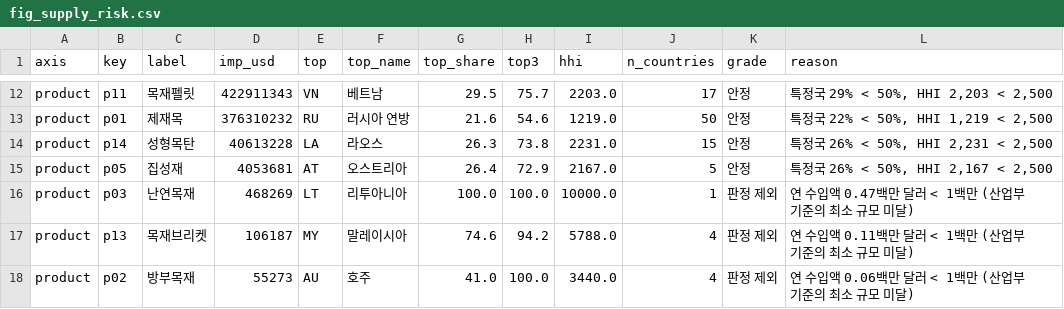
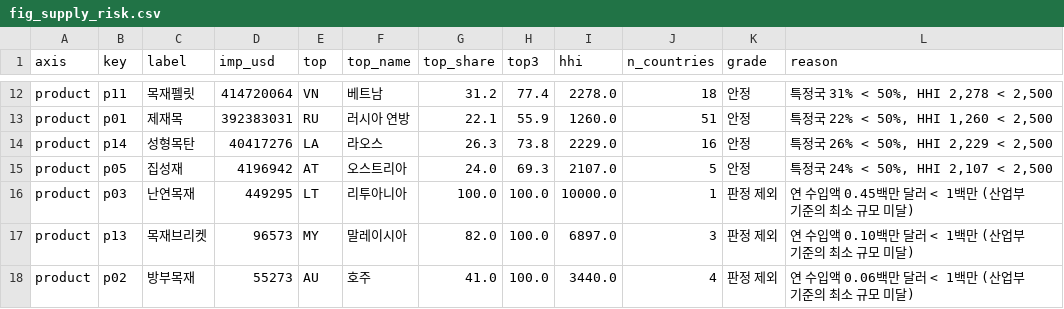
Before and after one commit to Taekyong-jeong/wood-trade-dashboard, a CSV file: docs/data/fig_supply_risk.csv, drawn as a sheet; only a part is shown, gaps mark what is left out; the diff covers the shown part only; the diff names each change by its address in the sheet, - before the commit and + after, or states it on an @@ line.

```diff
--- a/docs/data/fig_supply_risk.csv
+++ b/docs/data/fig_supply_risk.csv
-D12 (imp_usd): 422911343
+D12 (imp_usd): 414720064
-G12 (top_share): 29.5
+G12 (top_share): 31.2
-H12 (top3): 75.7
+H12 (top3): 77.4
-I12 (hhi): 2203.0
+I12 (hhi): 2278.0
-J12 (n_countries): 17
+J12 (n_countries): 18
-L12 (reason): 특정국 29% < 50%, HHI 2,203 < 2,500
+L12 (reason): 특정국 31% < 50%, HHI 2,278 < 2,500
-D13 (imp_usd): 376310232
+D13 (imp_usd): 392383031
-G13 (top_share): 21.6
+G13 (top_share): 22.1
-H13 (top3): 54.6
+H13 (top3): 55.9
-I13 (hhi): 1219.0
+I13 (hhi): 1260.0
-J13 (n_countries): 50
+J13 (n_countries): 51
-L13 (reason): 특정국 22% < 50%, HHI 1,219 < 2,500
+L13 (reason): 특정국 22% < 50%, HHI 1,260 < 2,500
-D14 (imp_usd): 40613228
+D14 (imp_usd): 40417276
-I14 (hhi): 2231.0
+I14 (hhi): 2229.0
-J14 (n_countries): 15
+J14 (n_countries): 16
-L14 (reason): 특정국 26% < 50%, HHI 2,231 < 2,500
+L14 (reason): 특정국 26% < 50%, HHI 2,229 < 2,500
-D15 (imp_usd): 4053681
+D15 (imp_usd): 4196942
-G15 (top_share): 26.4
+G15 (top_share): 24.0
-H15 (top3): 72.9
+H15 (top3): 69.3
-I15 (hhi): 2167.0
+I15 (hhi): 2107.0
-L15 (reason): 특정국 26% < 50%, HHI 2,167 < 2,500
+L15 (reason): 특정국 24% < 50%, HHI 2,107 < 2,500
-D16 (imp_usd): 468269
+D16 (imp_usd): 449295
-L16 (reason): 연 수입액 0.47백만 달러 < 1백만 (산업부 기준의 최소 규모 미달)
+L16 (reason): 연 수입액 0.45백만 달러 < 1백만 (산업부 기준의 최소 규모 미달)
-D17 (imp_usd): 106187
+D17 (imp_usd): 96573
-G17 (top_share): 74.6
+G17 (top_share): 82.0
-H17 (top3): 94.2
+H17 (top3): 100.0
-I17 (hhi): 5788.0
+I17 (hhi): 6897.0
-J17 (n_countries): 4
+J17 (n_countries): 3
-L17 (reason): 연 수입액 0.11백만 달러 < 1백만 (산업부 기준의 최소 규모 미달)
+L17 (reason): 연 수입액 0.10백만 달러 < 1백만 (산업부 기준의 최소 규모 미달)
```
Also changed, not shown: 56 edited cells elsewhere in this file, docs/data/fig_decomposition.csv, docs/data/fig_domestic_supply.csv, 19 other files.
